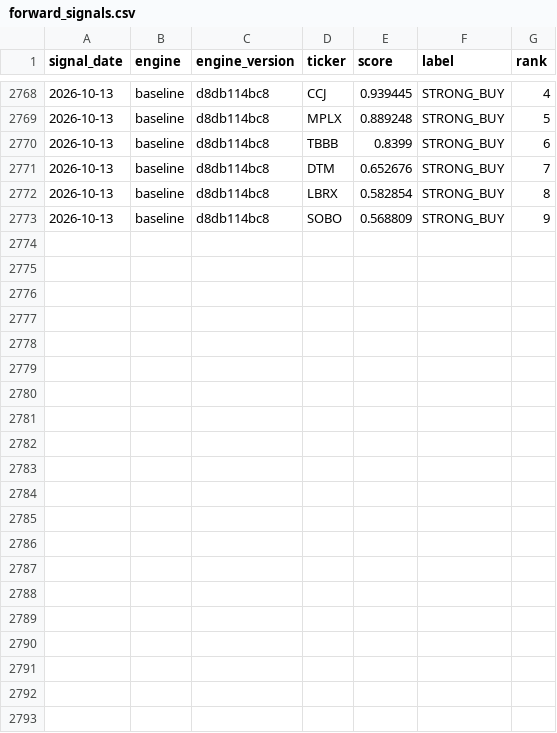
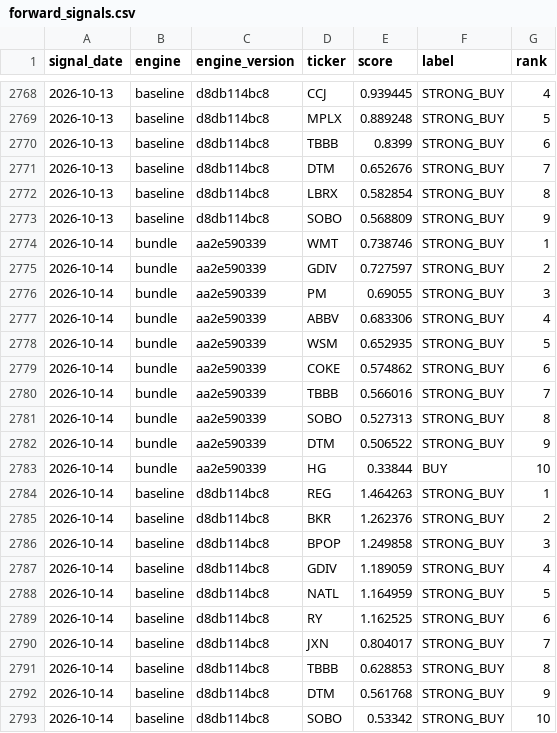
Before and after one commit to djbrig44/squeezes, a CSV file: forward_signals.csv, drawn as a sheet; only a part is shown, gaps mark what is left out.

```diff
--- a/forward_signals.csv
+++ b/forward_signals.csv
@@ -2773 +2773,21 @@ signal_date,engine,engine_version,ticker,score,label,rank
 2026-10-13,baseline,d8db114bc8,SOBO,0.568809,STRONG_BUY,9
+2026-10-14,bundle,aa2e590339,WMT,0.738746,STRONG_BUY,1
+2026-10-14,bundle,aa2e590339,GDIV,0.727597,STRONG_BUY,2
+2026-10-14,bundle,aa2e590339,PM,0.69055,STRONG_BUY,3
+2026-10-14,bundle,aa2e590339,ABBV,0.683306,STRONG_BUY,4
+2026-10-14,bundle,aa2e590339,WSM,0.652935,STRONG_BUY,5
+2026-10-14,bundle,aa2e590339,COKE,0.574862,STRONG_BUY,6
+2026-10-14,bundle,aa2e590339,TBBB,0.566016,STRONG_BUY,7
+2026-10-14,bundle,aa2e590339,SOBO,0.527313,STRONG_BUY,8
+2026-10-14,bundle,aa2e590339,DTM,0.506522,STRONG_BUY,9
+2026-10-14,bundle,aa2e590339,HG,0.33844,BUY,10
+2026-10-14,baseline,d8db114bc8,REG,1.464263,STRONG_BUY,1
+2026-10-14,baseline,d8db114bc8,BKR,1.262376,STRONG_BUY,2
+2026-10-14,baseline,d8db114bc8,BPOP,1.249858,STRONG_BUY,3
+2026-10-14,baseline,d8db114bc8,GDIV,1.189059,STRONG_BUY,4
+2026-10-14,baseline,d8db114bc8,NATL,1.164959,STRONG_BUY,5
+2026-10-14,baseline,d8db114bc8,RY,1.162525,STRONG_BUY,6
+2026-10-14,baseline,d8db114bc8,JXN,0.804017,STRONG_BUY,7
+2026-10-14,baseline,d8db114bc8,TBBB,0.628853,STRONG_BUY,8
+2026-10-14,baseline,d8db114bc8,DTM,0.561768,STRONG_BUY,9
+2026-10-14,baseline,d8db114bc8,SOBO,0.53342,STRONG_BUY,10
```
